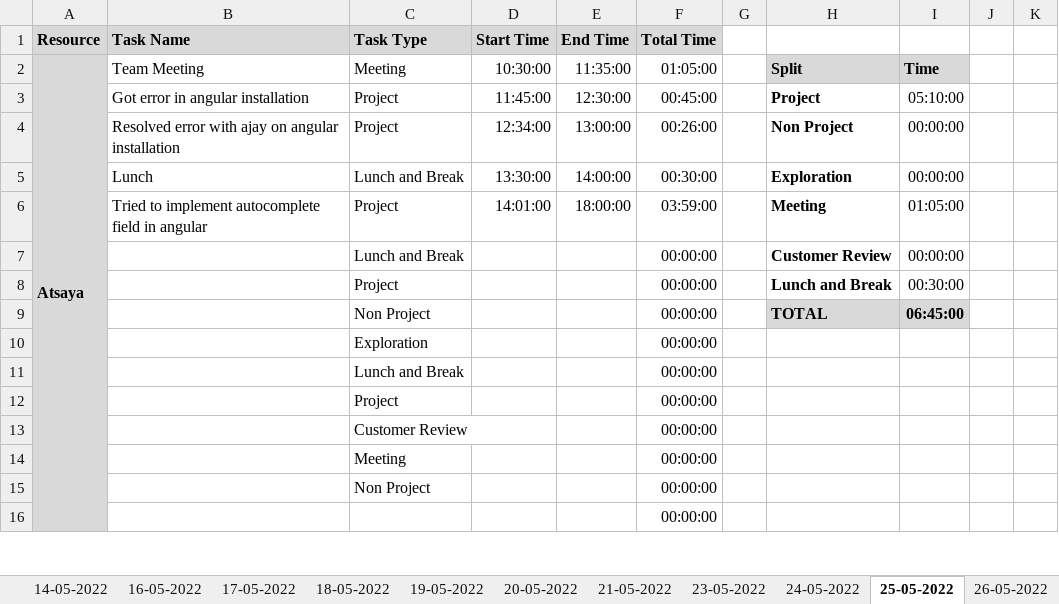
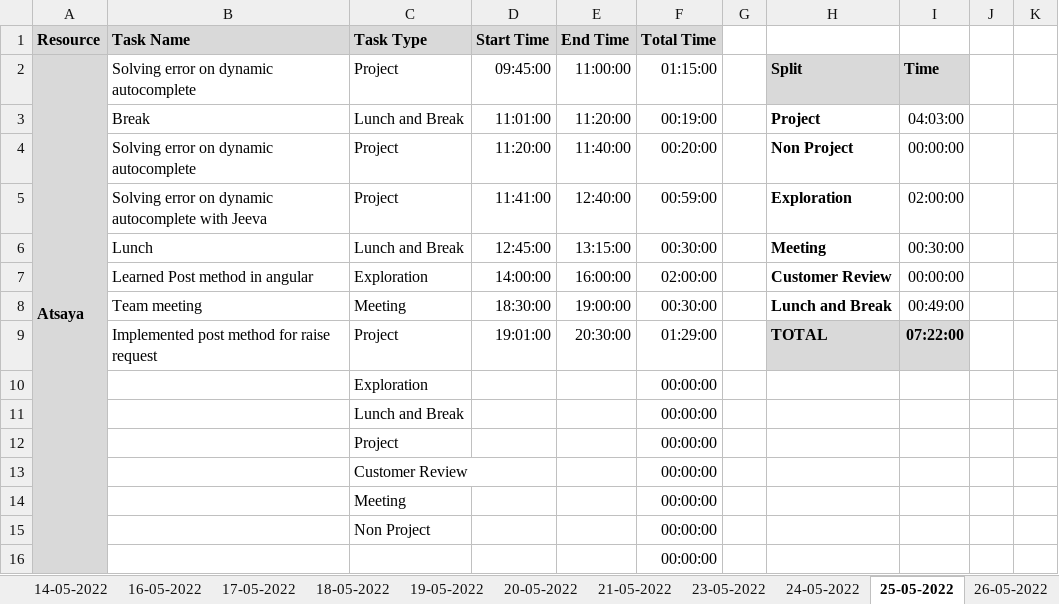
Before and after one commit to Tenacious-Org/Project-A5, an Excel workbook: Process/Timesheet/PTW-Timesheet.xlsx, sheet 25-05-2022, drawn as a sheet; only a part is shown; values as stored, in another font and other column widths than the file's, no borders; conditional formats not drawn; removed rows and columns are numbered as before the commit, all else as after; rows hold the shown columns only; the diff names each change by its address in the sheet, - before the commit and + after, or states it on an @@ line.

```diff
--- a/Process/Timesheet/PTW-Timesheet.xlsx (sheet 25-05-2022)
+++ b/Process/Timesheet/PTW-Timesheet.xlsx (sheet 25-05-2022)
-B2 (Task Name): Team Meeting
+B2 (Task Name): Solving error on dynamic autocomplete
-C2 (Task Type): Meeting
+C2 (Task Type): Project
-D2 (Start Time): 10:30:00
+D2 (Start Time): 09:45:00
-E2 (End Time): 11:35:00
+E2 (End Time): 11:00:00
-F2 (Total Time): 01:05:00
+F2 (Total Time): 01:15:00
-row 3:  | Got error in angular installation | Project | 11:45:00 | 12:30:00 | 00:45:00 |  | Project | 05:10:00
+row 3:  | Break | Lunch and Break | 11:01:00 | 11:20:00 | 00:19:00 |  | Project | 04:03:00
-B4 (Task Name): Resolved error with ajay on angular installation
+B4 (Task Name): Solving error on dynamic autocomplete
-D4 (Start Time): 12:34:00
+D4 (Start Time): 11:20:00
-E4 (End Time): 13:00:00
+E4 (End Time): 11:40:00
-F4 (Total Time): 00:26:00
+F4 (Total Time): 00:20:00
+row 5:  | Solving error on dynamic autocomplete with Jeeva | Project | 11:41:00 | 12:40:00 | 00:59:00 |  | Exploration | 02:00:00
-D6 (Start Time): 13:30:00
+D6 (Start Time): 12:45:00
-E6 (End Time): 14:00:00
+E6 (End Time): 13:15:00
-H6: Exploration
+H6: Meeting
-I6: 00:00:00
+I6: 00:30:00
-row 6:  | Tried to implement autocomplete field in angular | Project | 14:01:00 | 18:00:00 | 03:59:00 |  | Meeting | 01:05:00
-row 7:  |  | Lunch and Break |  |  | 00:00:00 |  | Customer Review | 00:00:00
-row 8:  |  | Project |  |  | 00:00:00 |  | Lunch and Break | 00:30:00
-row 9:  |  | Non Project |  |  | 00:00:00 |  | TOTAL | 06:45:00
+row 7:  | Learned Post method in angular | Exploration | 14:00:00 | 16:00:00 | 02:00:00 |  | Customer Review | 00:00:00
+row 8:  | Team meeting | Meeting | 18:30:00 | 19:00:00 | 00:30:00 |  | Lunch and Break | 00:49:00
+row 9:  | Implemented post method for raise request | Project | 19:01:00 | 20:30:00 | 01:29:00 |  | TOTAL | 07:22:00
```
Also changed, not shown: sheet 23-05-2022, sheet 26-05-2022, sheet 29-05-2022, sheet 24-05-2022, sheet 28-05-2022, sheet 27-05-2022, formulas that keep their value.
